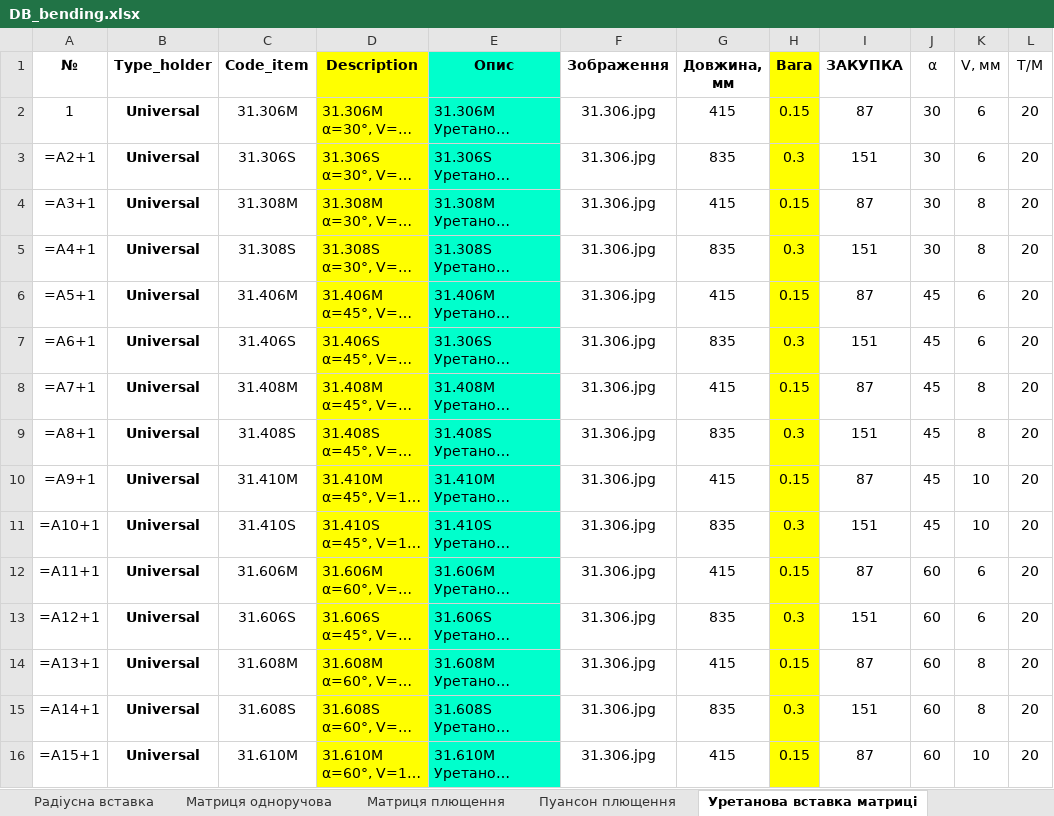
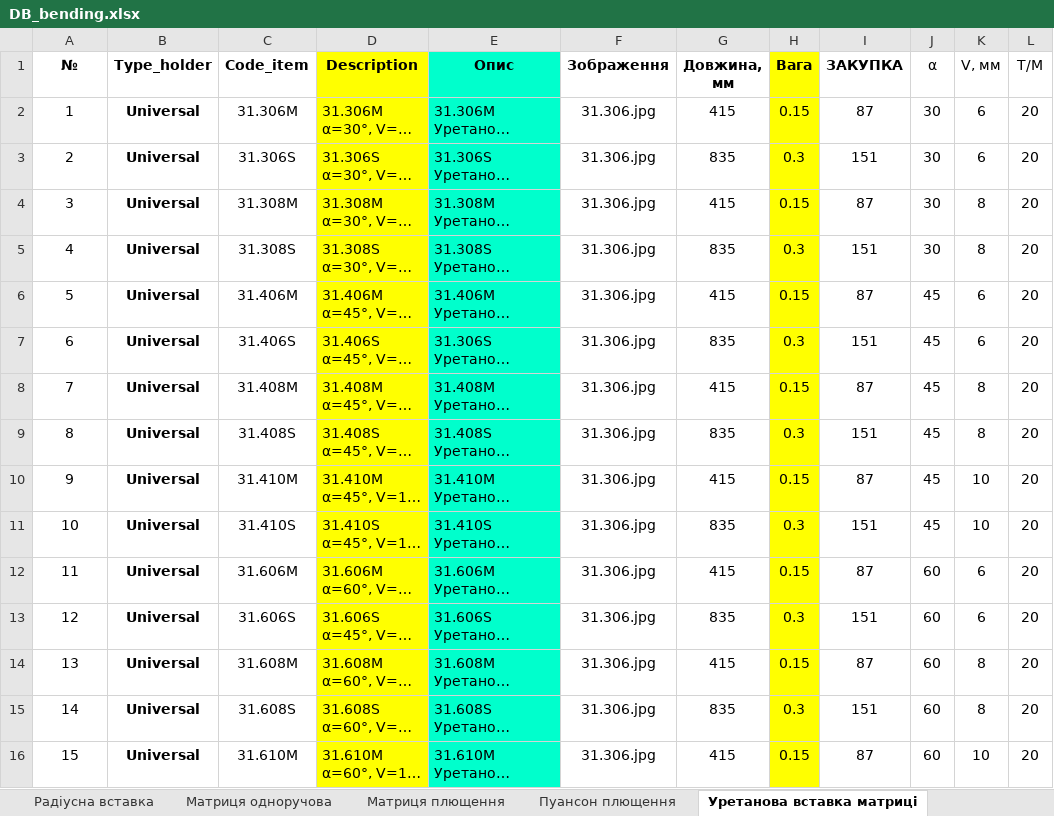
Before and after one commit to VitaliyBychevoy/BendingToolsPriceCalc, an Excel workbook: data/DB_bending.xlsx, sheet Уретанова вставка матриці, drawn as a sheet; only a part is shown; long unchanged cells end in …; values as stored, in another font and other column widths than the file's, no borders; formulas without a stored value are shown as written; the diff covers the shown part only; the diff names each change by its address in the sheet, - before the commit and + after, or states it on an @@ line.

```diff
--- a/data/DB_bending.xlsx (sheet Уретанова вставка матриці)
+++ b/data/DB_bending.xlsx (sheet Уретанова вставка матриці)
-A3 (№): =A2+1
+A3 (№): 2
-A4 (№): =A3+1
+A4 (№): 3
-A5 (№): =A4+1
+A5 (№): 4
-A6 (№): =A5+1
+A6 (№): 5
-A7 (№): =A6+1
+A7 (№): 6
-A8 (№): =A7+1
+A8 (№): 7
-A9 (№): =A8+1
+A9 (№): 8
-A10 (№): =A9+1
+A10 (№): 9
-A11 (№): =A10+1
+A11 (№): 10
-A12 (№): =A11+1
+A12 (№): 11
-A13 (№): =A12+1
+A13 (№): 12
-A14 (№): =A13+1
+A14 (№): 13
-A15 (№): =A14+1
+A15 (№): 14
-A16 (№): =A15+1
+A16 (№): 15
```
Also changed, not shown: 89 edited cells elsewhere in this sheet, sheet Пуансон, sheet Матриця багаторучова, sheet Радіусна вставка, sheet Матриця плющення, sheet Пуансон плющення, sheet Матриця одноручова, 3 more sheets, data/DB_bending_1.xlsx, 3 other files.
